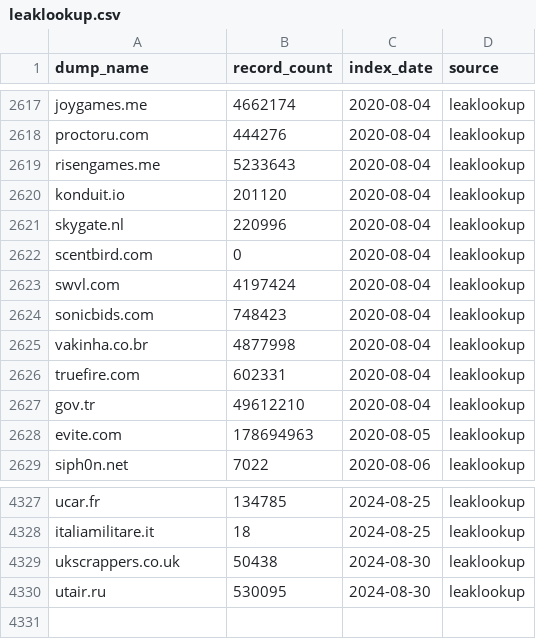
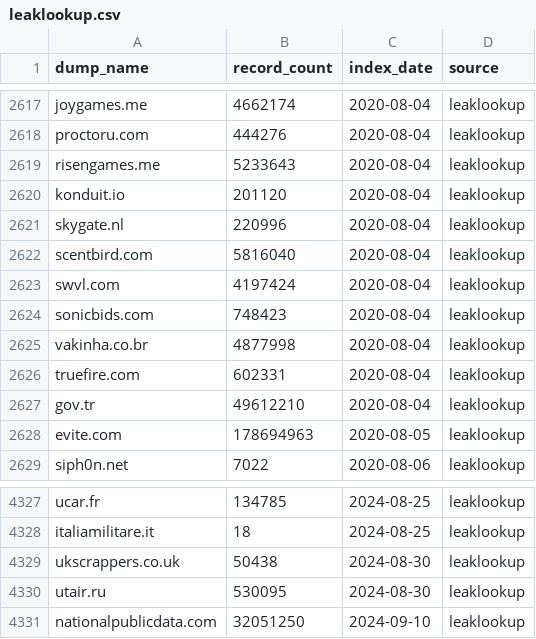
Before and after one commit to notdls/known-breaches, a CSV file: datasets/leaklookup.csv, drawn as a sheet; only a part is shown, gaps mark what is left out.

Commit message:
Dataset Update 09/11/24

```diff
--- a/datasets/leaklookup.csv
+++ b/datasets/leaklookup.csv
@@ -2621,3 +2621,3 @@ konduit.io,201120,2020-08-04,leaklookup
 skygate.nl,220996,2020-08-04,leaklookup
-scentbird.com,0,2020-08-04,leaklookup
+scentbird.com,5816040,2020-08-04,leaklookup
 swvl.com,4197424,2020-08-04,leaklookup
@@ -4330 +4330,2 @@ ukscrappers.co.uk,50438,2024-08-30,leaklookup
 utair.ru,530095,2024-08-30,leaklookup
+nationalpublicdata.com,32051250,2024-09-10,leaklookup
```
Also changed, not shown: 2 other files.
